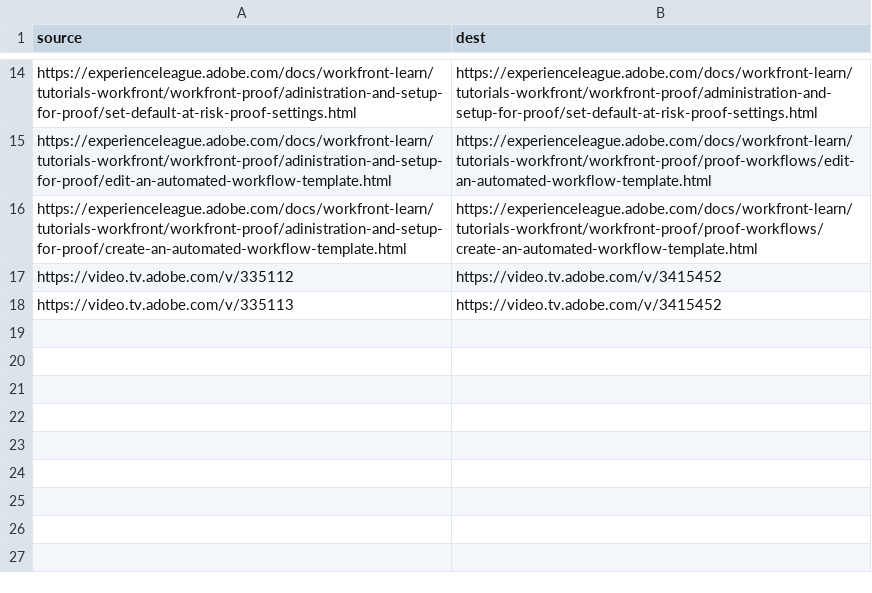
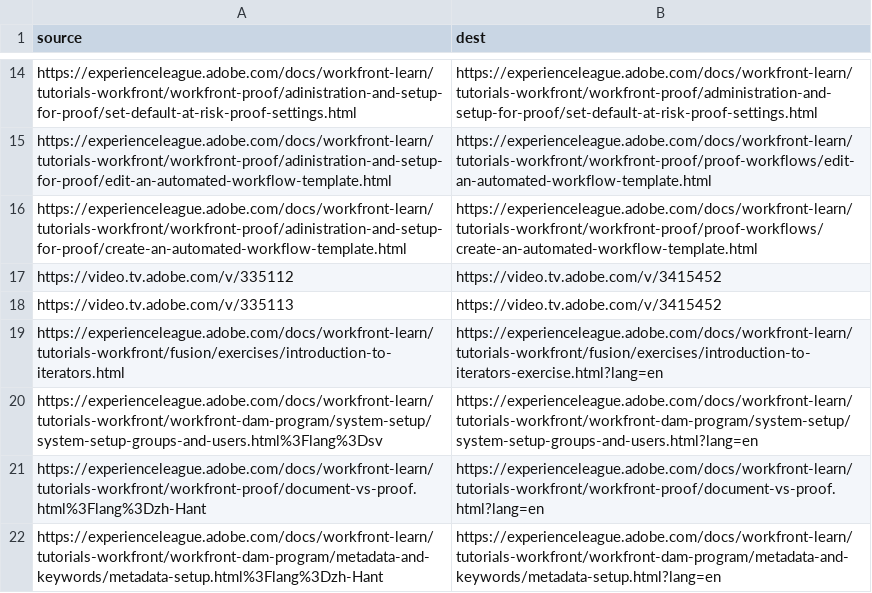
Before and after one commit to AdobeDocs/workfront-learn.es-ES, a CSV file: redirects.csv, drawn as a sheet; only a part is shown, gaps mark what is left out.

```diff
--- a/redirects.csv
+++ b/redirects.csv
@@ -18 +18,5 @@ https://video.tv.adobe.com/v/335112,https://video.tv.adobe.com/v/3415452
 https://video.tv.adobe.com/v/335113,https://video.tv.adobe.com/v/3415452
+https://experienceleague.adobe.com/docs/workfront-learn/tutorials-workfront/fusion/exercises/introduction-to-iterators.html,https://experienceleague.adobe.com/docs/workfront-learn/tutorials-workfront/fusion/exercises/introduction-to-iterators-exercise.html?lang=en
+https://experienceleague.adobe.com/docs/workfront-learn/tutorials-workfront/workfront-dam-program/system-setup/system-setup-groups-and-users.html%3Flang%3Dsv,https://experienceleague.adobe.com/docs/workfront-learn/tutorials-workfront/workfront-dam-program/system-setup/system-setup-groups-and-users.html?lang=en
+https://experienceleague.adobe.com/docs/workfront-learn/tutorials-workfront/workfront-proof/document-vs-proof.html%3Flang%3Dzh-Hant,https://experienceleague.adobe.com/docs/workfront-learn/tutorials-workfront/workfront-proof/document-vs-proof.html?lang=en
+https://experienceleague.adobe.com/docs/workfront-learn/tutorials-workfront/workfront-dam-program/metadata-and-keywords/metadata-setup.html%3Flang%3Dzh-Hant,https://experienceleague.adobe.com/docs/workfront-learn/tutorials-workfront/workfront-dam-program/metadata-and-keywords/metadata-setup.html?lang=en
```
Also changed, not shown: 1 other file.
